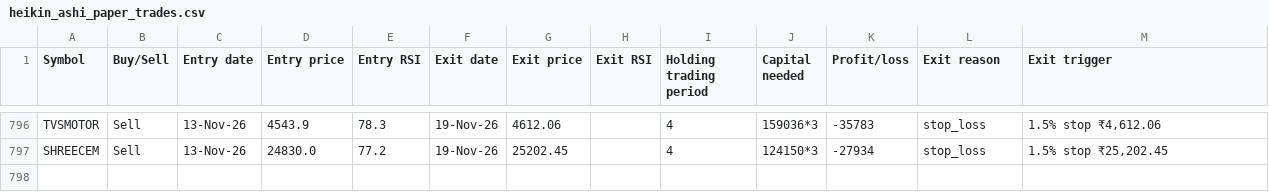
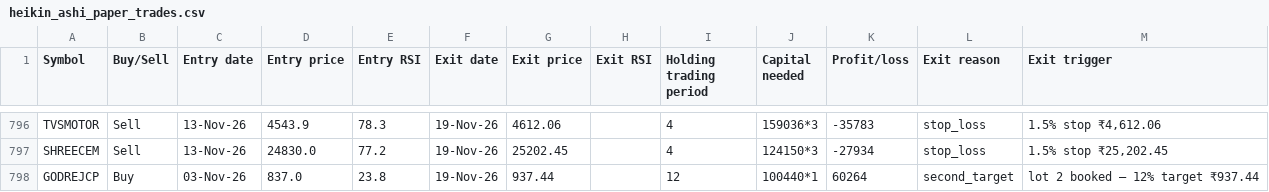
Before and after one commit to AbhilashMunnur/oi-with-stocks, a CSV file: data/heikin_ashi_paper_trades.csv, drawn as a sheet; only a part is shown, gaps mark what is left out.

```diff
--- a/data/heikin_ashi_paper_trades.csv
+++ b/data/heikin_ashi_paper_trades.csv
@@ -797 +797,2 @@ TVSMOTOR,Sell,13-Nov-26,4543.9,78.3,19-Nov-26,4612.06,,4,159036*3,-35783,stop_lo
 SHREECEM,Sell,13-Nov-26,24830.0,77.2,19-Nov-26,25202.45,,4,124150*3,-27934,stop_loss,"1.5% stop ₹25,202.45"
+GODREJCP,Buy,03-Nov-26,837.0,23.8,19-Nov-26,937.44,,12,100440*1,60264,second_target,lot 2 booked — 12% target ₹937.44
```
Also changed, not shown: 5 other files.
